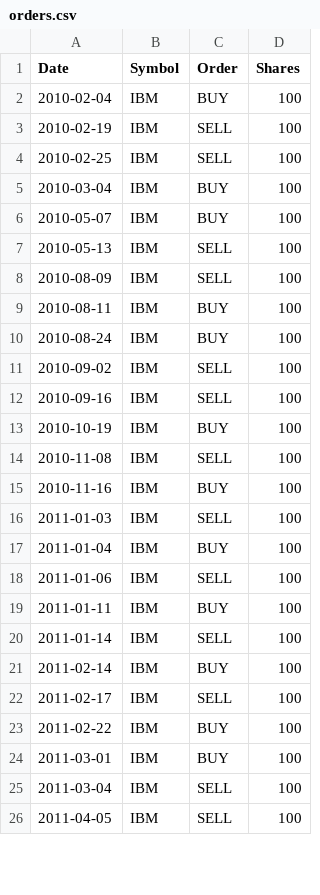
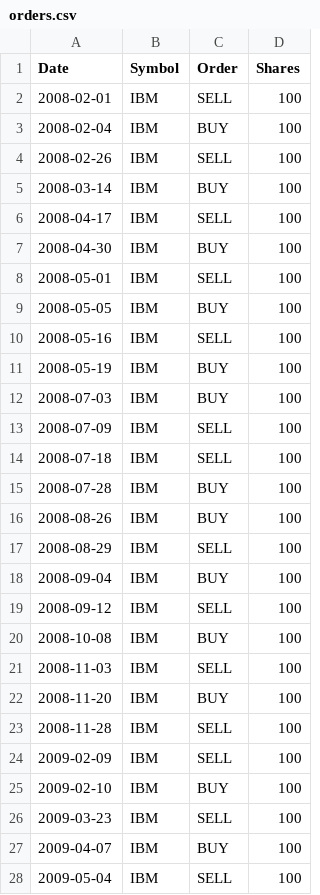
Before and after one commit to PowChow/ml4t_spring2016, a CSV file: mc2_p2/output/orders.csv, drawn as a sheet; only a part is shown; the diff covers the shown part only.

```diff
--- a/mc2_p2/output/orders.csv
+++ b/mc2_p2/output/orders.csv
@@ -1,26 +1,28 @@
 Date,Symbol,Order,Shares
-2010-02-04,IBM,BUY,100
-2010-02-19,IBM,SELL,100
-2010-02-25,IBM,SELL,100
-2010-03-04,IBM,BUY,100
-2010-05-07,IBM,BUY,100
-2010-05-13,IBM,SELL,100
-2010-08-09,IBM,SELL,100
-2010-08-11,IBM,BUY,100
-2010-08-24,IBM,BUY,100
-2010-09-02,IBM,SELL,100
-2010-09-16,IBM,SELL,100
-2010-10-19,IBM,BUY,100
-2010-11-08,IBM,SELL,100
-2010-11-16,IBM,BUY,100
-2011-01-03,IBM,SELL,100
-2011-01-04,IBM,BUY,100
-2011-01-06,IBM,SELL,100
-2011-01-11,IBM,BUY,100
-2011-01-14,IBM,SELL,100
-2011-02-14,IBM,BUY,100
-2011-02-17,IBM,SELL,100
-2011-02-22,IBM,BUY,100
-2011-03-01,IBM,BUY,100
-2011-03-04,IBM,SELL,100
-2011-04-05,IBM,SELL,100
+2008-02-01,IBM,SELL,100
+2008-02-04,IBM,BUY,100
+2008-02-26,IBM,SELL,100
+2008-03-14,IBM,BUY,100
+2008-04-17,IBM,SELL,100
+2008-04-30,IBM,BUY,100
+2008-05-01,IBM,SELL,100
+2008-05-05,IBM,BUY,100
+2008-05-16,IBM,SELL,100
+2008-05-19,IBM,BUY,100
+2008-07-03,IBM,BUY,100
+2008-07-09,IBM,SELL,100
+2008-07-18,IBM,SELL,100
+2008-07-28,IBM,BUY,100
+2008-08-26,IBM,BUY,100
+2008-08-29,IBM,SELL,100
+2008-09-04,IBM,BUY,100
+2008-09-12,IBM,SELL,100
+2008-10-08,IBM,BUY,100
+2008-11-03,IBM,SELL,100
+2008-11-20,IBM,BUY,100
+2008-11-28,IBM,SELL,100
+2009-02-09,IBM,SELL,100
+2009-02-10,IBM,BUY,100
+2009-03-23,IBM,SELL,100
+2009-04-07,IBM,BUY,100
+2009-05-04,IBM,SELL,100
```
Also changed, not shown: 2 added rows and 13 edited cells elsewhere in this file, mc2_p2/output/rsi_orders.csv, 6 other files.
